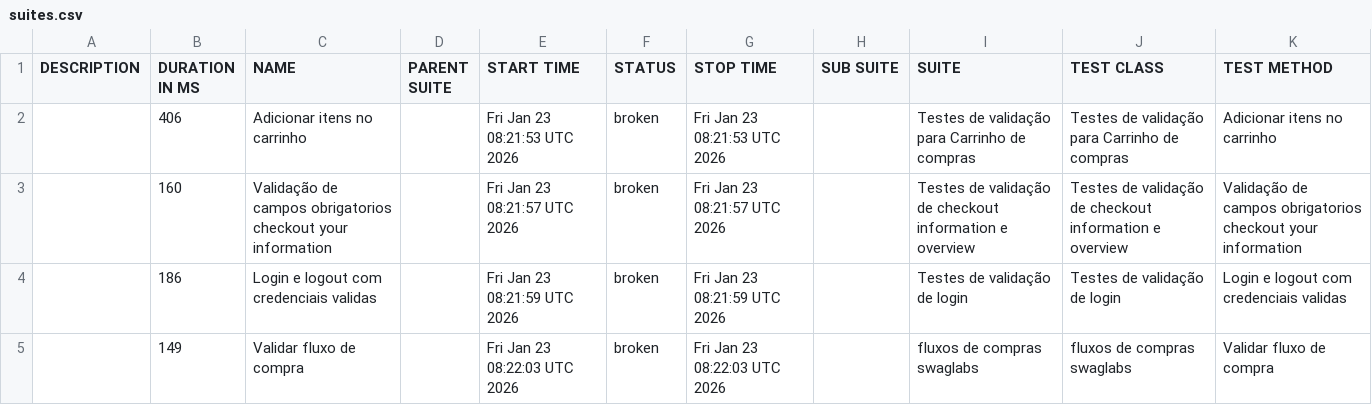
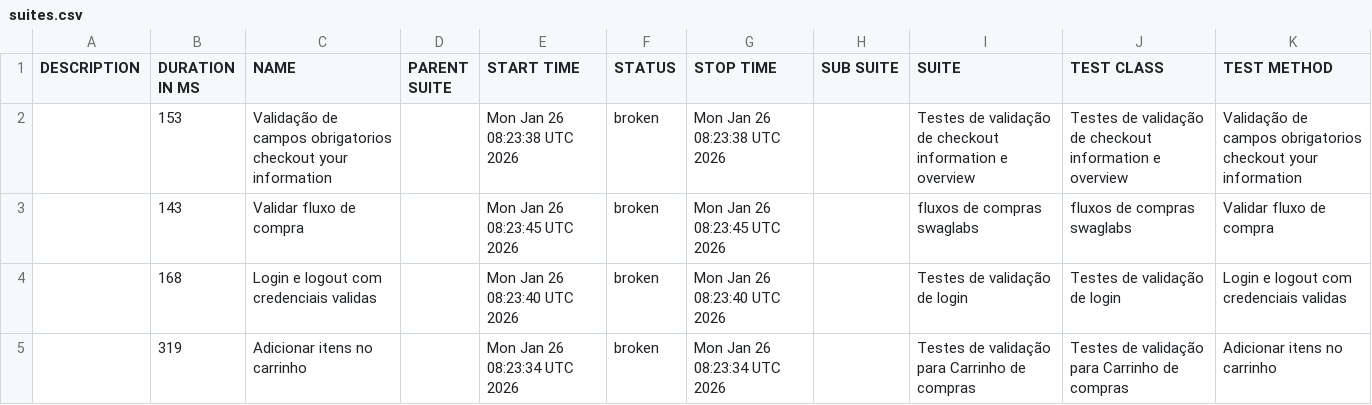
Before and after one commit to DiegoBBarbosa09/Automacao_swaglabs_cypress, a CSV file: data/suites.csv, drawn as a sheet.

```diff
--- a/data/suites.csv
+++ b/data/suites.csv
@@ -1,5 +1,5 @@
 "DESCRIPTION","DURATION IN MS","NAME","PARENT SUITE","START TIME","STATUS","STOP TIME","SUB SUITE","SUITE","TEST CLASS","TEST METHOD"
-"","406","Adicionar itens no carrinho","","Fri Jan 23 08:21:53 UTC 2026","broken","Fri Jan 23 08:21:53 UTC 2026","","Testes de validação para Carrinho de compras","Testes de validação para Carrinho de compras","Adicionar itens no carrinho"
-"","160","Validação de campos obrigatorios checkout your information","","Fri Jan 23 08:21:57 UTC 2026","broken","Fri Jan 23 08:21:57 UTC 2026","","Testes de validação de checkout information e overview","Testes de validação de checkout information e overview","Validação de campos obrigatorios checkout your information"
-"","186","Login e logout com credenciais validas","","Fri Jan 23 08:21:59 UTC 2026","broken","Fri Jan 23 08:21:59 UTC 2026","","Testes de validação de login","Testes de validação de login","Login e logout com credenciais validas"
-"","149","Validar fluxo de compra","","Fri Jan 23 08:22:03 UTC 2026","broken","Fri Jan 23 08:22:03 UTC 2026","","fluxos de compras swaglabs","fluxos de compras swaglabs","Validar fluxo de compra"
+"","153","Validação de campos obrigatorios checkout your information","","Mon Jan 26 08:23:38 UTC 2026","broken","Mon Jan 26 08:23:38 UTC 2026","","Testes de validação de checkout information e overview","Testes de validação de checkout information e overview","Validação de campos obrigatorios checkout your information"
+"","143","Validar fluxo de compra","","Mon Jan 26 08:23:45 UTC 2026","broken","Mon Jan 26 08:23:45 UTC 2026","","fluxos de compras swaglabs","fluxos de compras swaglabs","Validar fluxo de compra"
+"","168","Login e logout com credenciais validas","","Mon Jan 26 08:23:40 UTC 2026","broken","Mon Jan 26 08:23:40 UTC 2026","","Testes de validação de login","Testes de validação de login","Login e logout com credenciais validas"
+"","319","Adicionar itens no carrinho","","Mon Jan 26 08:23:34 UTC 2026","broken","Mon Jan 26 08:23:34 UTC 2026","","Testes de validação para Carrinho de compras","Testes de validação para Carrinho de compras","Adicionar itens no carrinho"
```
Also changed, not shown: 23 other files.
